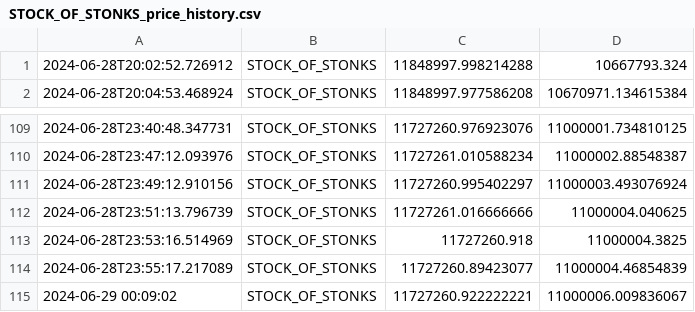
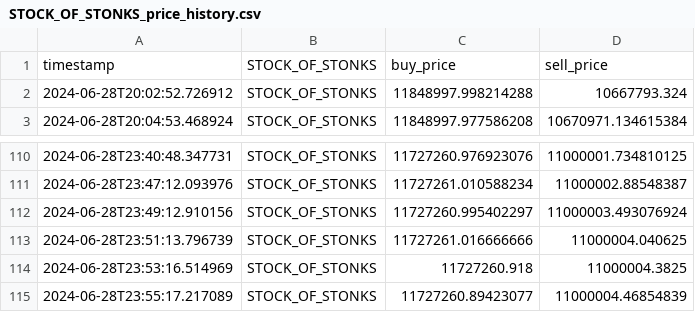
Before and after one commit to zengjosh/StockofStonksPriceLog, a CSV file: STOCK_OF_STONKS_price_history.csv, drawn as a sheet; only a part is shown, gaps mark what is left out.

```diff
--- a/STOCK_OF_STONKS_price_history.csv
+++ b/STOCK_OF_STONKS_price_history.csv
@@ -1 +1,2 @@
+timestamp,STOCK_OF_STONKS,buy_price,sell_price
 2024-06-28T20:02:52.726912,STOCK_OF_STONKS,11848997.998214288,10667793.324
@@ -114,2 +115 @@
 2024-06-28T23:55:17.217089,STOCK_OF_STONKS,11727260.89423077,11000004.46854839
-2024-06-29 00:09:02,STOCK_OF_STONKS,11727260.922222221,11000006.009836067
```
Also changed, not shown: 3 other files.
